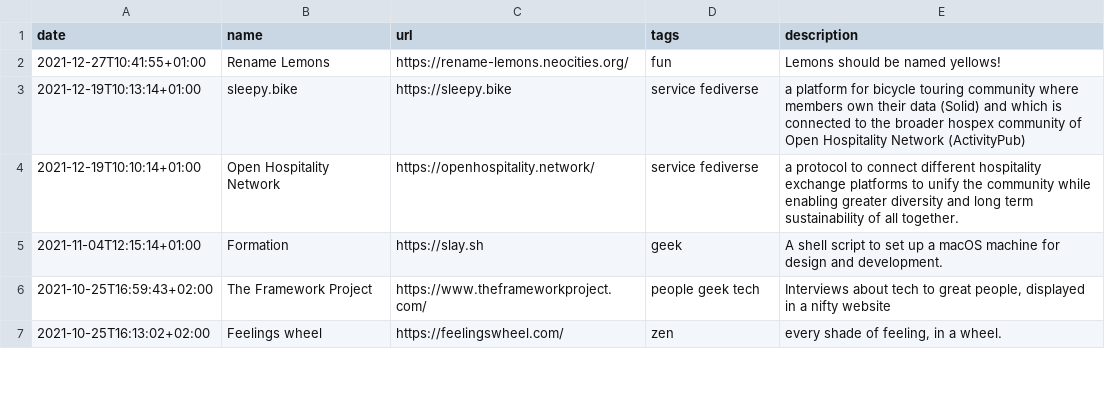
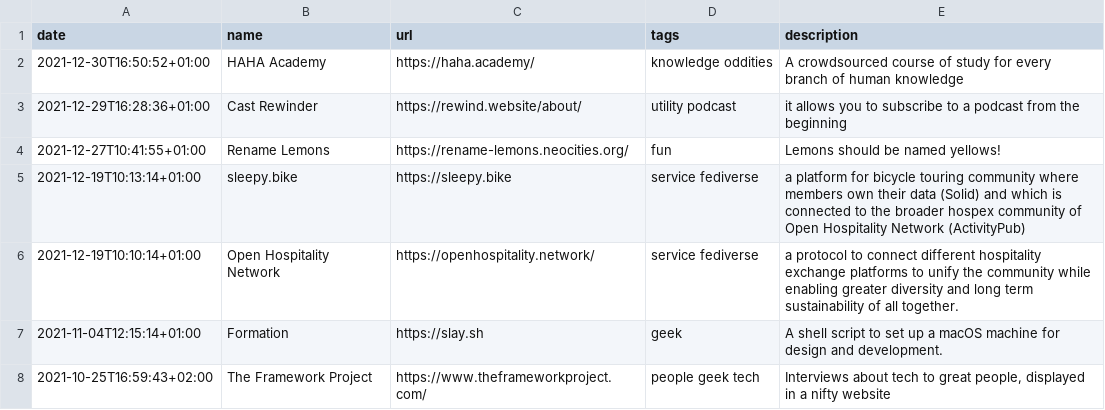
Before and after one commit to xplosionmind/data, a CSV file: internet-awesomeness.csv, drawn as a sheet; only a part is shown; the shorter side is filled out with more unchanged rows.

```diff
--- a/internet-awesomeness.csv
+++ b/internet-awesomeness.csv
@@ -1,2 +1,4 @@
 date,name,url,tags,description
+2021-12-30T16:50:52+01:00,HAHA Academy,https://haha.academy/,knowledge oddities,A crowdsourced course of study for every branch of human knowledge
+2021-12-29T16:28:36+01:00,Cast Rewinder,https://rewind.website/about/,utility podcast,it allows you to subscribe to a podcast from the beginning
 2021-12-27T10:41:55+01:00,Rename Lemons,https://rename-lemons.neocities.org/,fun,Lemons should be named yellows!
```
Also changed, not shown: apps.csv, books-wishlist.csv, 3 other files.
